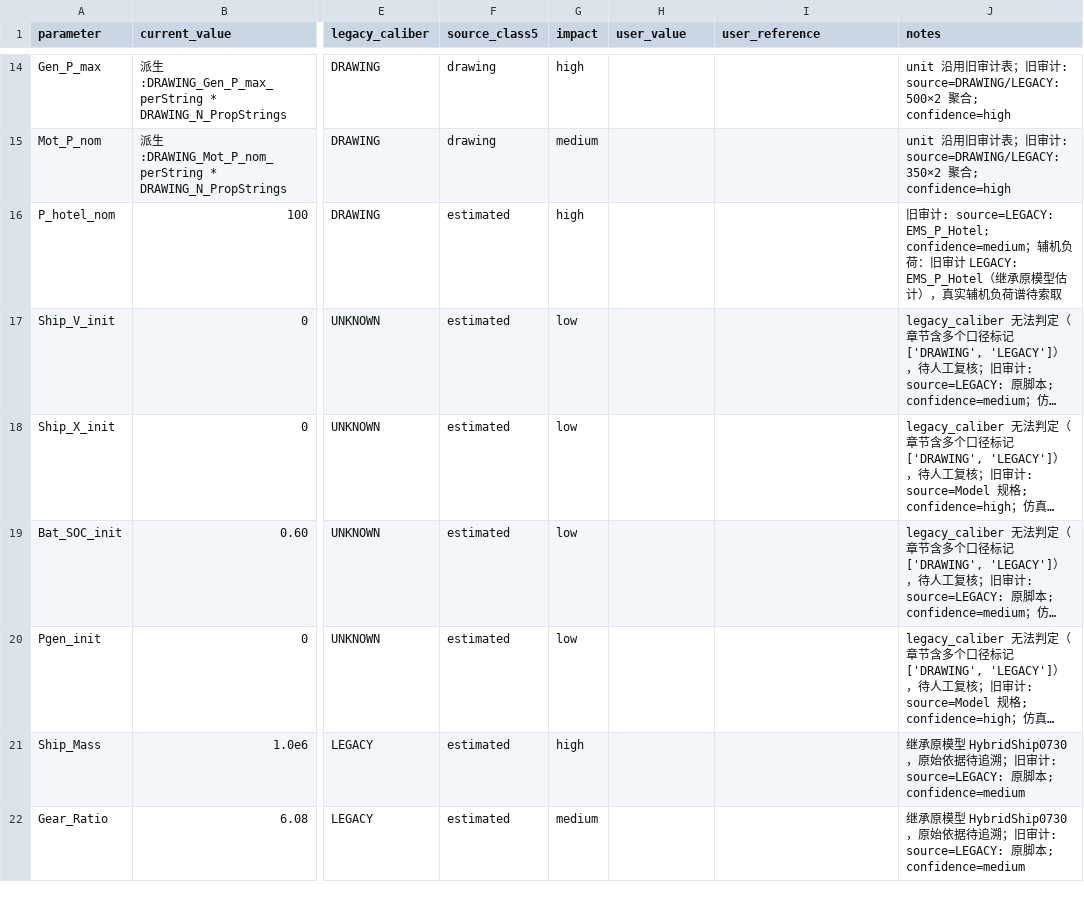
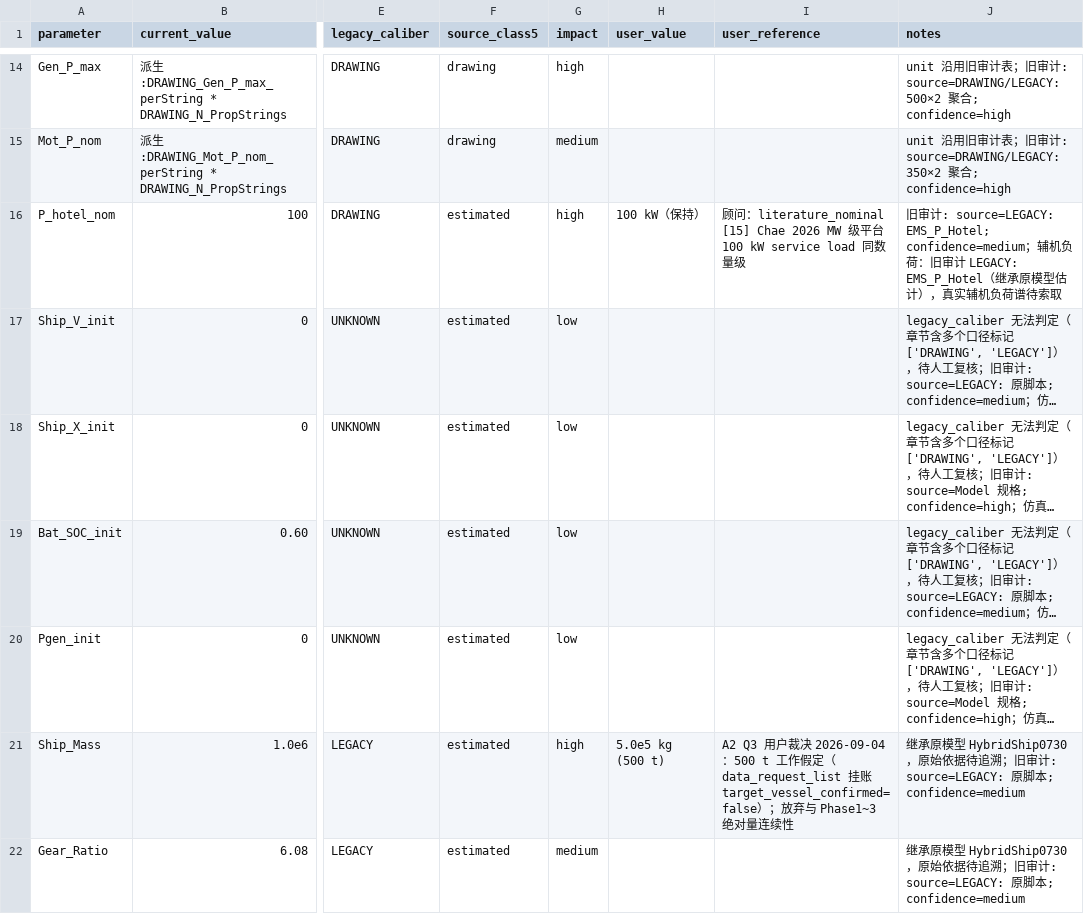
Before and after one commit to realOliverSama/hybrid-ship-ems, a CSV file: docs/phase4/a1_model_audit/modelE_parameter_audit.csv, drawn as a sheet; only a part is shown, gaps mark what is left out; long unchanged cells end in …; the diff covers the shown part only; the diff names each change by its address in the sheet, - before the commit and + after, or states it on an @@ line.

Commit message:
feat(phase4-a2): T-002 Model E 独立参数事实源 + 测试工况 + manifest + A1 CSV 回填
- ModelE_Physics_Parameters.m：完整自包含（OQ-8，96/96 builder 必需变量覆盖），
  500 t 口径（Ship_Mass=5e5/Hull_K_R=890/几何 53.45/7.13/2.188/554.2/C_B=0.60，
  target_vessel_confirmed=false）、浅水修正链（Millward Δk+Zhang c1c2c3）、
  w(H/T) 混合锚定（w_deep=0.10 Molland 回归 + Zhang 相对增量表）、
  螺旋桨四 K 重标定（w=0.10 链式派生：K_Fw=128.107/K_Fv=1099.02/K_Qw=37.41/K_Qv=160.47）、
  双机组（P_min=125/P_opt=375/ramp=20/τ=5/30s 启动拆分/C_start=0.6 DERIVED）、
  BSFC 五节点 PCHIP {125:600,250:547,375:447,400:427,500:453}、
  电池 LFP 1RC 九节点 SOC-LUT（真实顾问参数集 v1：OCV 541.08~600.55 V、
  R_0 6.32~8.66 mΩ、R_1 7.05~18.87 mΩ、C_1 1697~3058 F，session 01a067e3 原文恢复）、
  SOP 四约束（1050 kW bus-side/1823 A DERIVED/方向感知端子换算）、
  EMS 七变体内部参数 INHERITED_LEGACY 全保留（ECMS_NN 占位形状与 legacy 一致）
- ModelE_TestScenarios.m：legacy 12+1 工况自包含复制（water_depth_m 默认 20 m 深水）
  + 浅水 H/T 六档 S31~S36（6.564/5.908/4.376/3.501/3.063/2.626 m）+ VOYAGE_WATER_DEPTH_M
- ModelE_Sensitivity_Profile.m：nominal 零改动档 + 冻结档位登记（Q1：不扫掠）
- write_config_manifest.m + sha256_file.m：config manifest（三文件 sha256+有效值快照+
  Model D 历史资产参照哈希；SHA-256 经 shasum 交叉校验一致）
- A1 参数总表 CSV 回填 22 行 user_value/user_reference（Model E 裁决值+文献编号，
  不改已批准审计结论；diff 仅 22 行）
- 验证：t002_validate ALL PASS（独立加载/超集/派生 K 手算对照/浅水档断言/manifest）

Task: T-002 (FR-411/412, NFR-410)

```diff
--- a/docs/phase4/a1_model_audit/modelE_parameter_audit.csv
+++ b/docs/phase4/a1_model_audit/modelE_parameter_audit.csv
-H16 (user_value): (empty)
+H16 (user_value): 100 kW（保持）
-I16 (user_reference): (empty)
+I16 (user_reference): 顾问：literature_nominal [15] Chae 2026 MW 级平台 100 kW service load 同数量级
-H21 (user_value): (empty)
+H21 (user_value): 5.0e5 kg (500 t)
-I21 (user_reference): (empty)
+I21 (user_reference): A2 Q3 用户裁决 2026-09-04：500 t 工作假定（data_request_list 挂账 target_vessel_confirmed=false）；放弃与 Phase1~3 绝对量连续性
```
Also changed, not shown: 40 edited cells elsewhere in this file, 7 other files.
